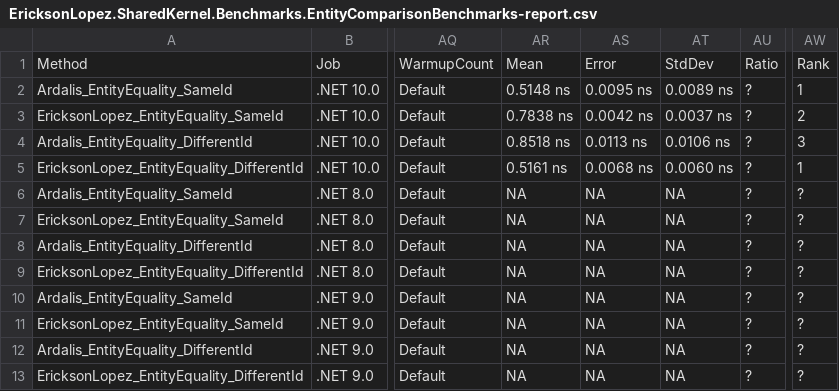
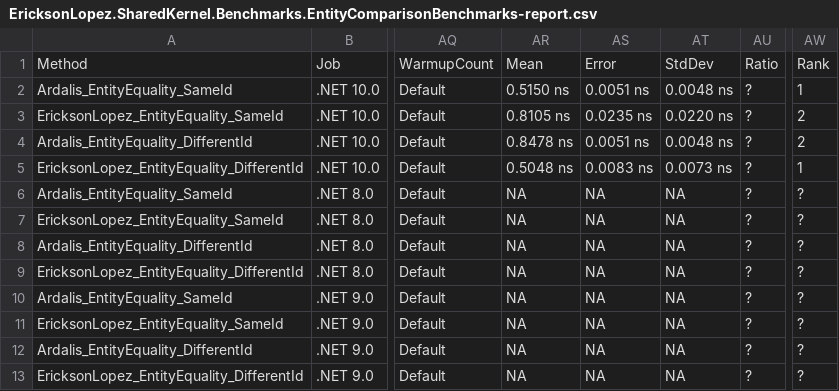
Before and after one commit to ericksonlopezf/dotnet-shared-kernel, a CSV file: benchmarks/results/results/EricksonLopez.SharedKernel.Benchmarks.EntityComparisonBenchmarks-report.csv, drawn as a sheet; only a part is shown, gaps mark what is left out; the diff names each change by its address in the sheet, - before the commit and + after, or states it on an @@ line.

```diff
--- a/benchmarks/results/results/EricksonLopez.SharedKernel.Benchmarks.EntityComparisonBenchmarks-report.csv
+++ b/benchmarks/results/results/EricksonLopez.SharedKernel.Benchmarks.EntityComparisonBenchmarks-report.csv
-AR2: 0.5148 ns
+AR2: 0.5150 ns
-AS2: 0.0095 ns
+AS2: 0.0051 ns
-AT2: 0.0089 ns
+AT2: 0.0048 ns
-AR3: 0.7838 ns
+AR3: 0.8105 ns
-AS3: 0.0042 ns
+AS3: 0.0235 ns
-AT3: 0.0037 ns
+AT3: 0.0220 ns
-AR4: 0.8518 ns
+AR4: 0.8478 ns
-AS4: 0.0113 ns
+AS4: 0.0051 ns
-AT4: 0.0106 ns
+AT4: 0.0048 ns
-AW4: 3
+AW4: 2
-AR5: 0.5161 ns
+AR5: 0.5048 ns
-AS5: 0.0068 ns
+AS5: 0.0083 ns
-AT5: 0.0060 ns
+AT5: 0.0073 ns
```
Also changed, not shown: benchmarks/results/results/EricksonLopez.SharedKernel.Benchmarks.AggregateHydrationBenchmarks-report.csv, benchmarks/results/results/EricksonLopez.SharedKernel.Benchmarks.SharedKernelBenchmarks-report.csv, 13 other files.
